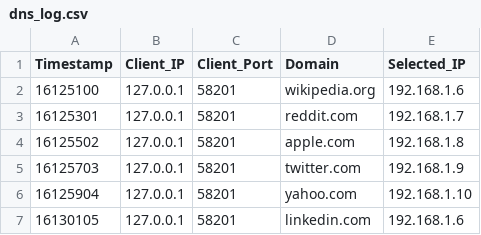
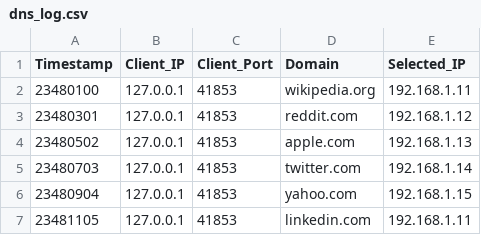
Before and after one commit to haarit19058/ComputerNetworks, a CSV file: Assignment01/dns_log.csv, drawn as a sheet.

```diff
--- a/Assignment01/dns_log.csv
+++ b/Assignment01/dns_log.csv
@@ -1,7 +1,7 @@
 Timestamp,Client_IP,Client_Port,Domain,Selected_IP
-16125100,127.0.0.1,58201,wikipedia.org,192.168.1.6
-16125301,127.0.0.1,58201,reddit.com,192.168.1.7
-16125502,127.0.0.1,58201,apple.com,192.168.1.8
-16125703,127.0.0.1,58201,twitter.com,192.168.1.9
-16125904,127.0.0.1,58201,yahoo.com,192.168.1.10
-16130105,127.0.0.1,58201,linkedin.com,192.168.1.6
+23480100,127.0.0.1,41853,wikipedia.org,192.168.1.11
+23480301,127.0.0.1,41853,reddit.com,192.168.1.12
+23480502,127.0.0.1,41853,apple.com,192.168.1.13
+23480703,127.0.0.1,41853,twitter.com,192.168.1.14
+23480904,127.0.0.1,41853,yahoo.com,192.168.1.15
+23481105,127.0.0.1,41853,linkedin.com,192.168.1.11
```
Also changed, not shown: 2 other files.
